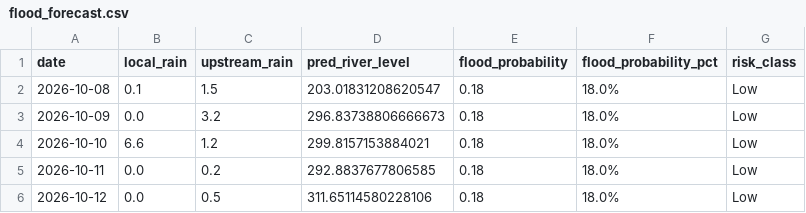
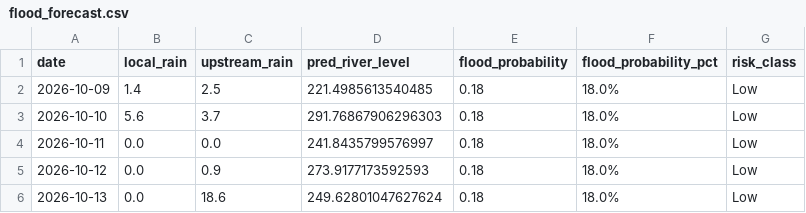
Before and after one commit to jajoojay/Matsya-Flood-detector, a CSV file: backend/flood_detector/flood_forecast.csv, drawn as a sheet.

```diff
--- a/backend/flood_detector/flood_forecast.csv
+++ b/backend/flood_detector/flood_forecast.csv
@@ -1,6 +1,6 @@
 date,local_rain,upstream_rain,pred_river_level,flood_probability,flood_probability_pct,risk_class
-2026-10-08,0.1,1.5,203.01831208620547,0.18,18.0%,Low
-2026-10-09,0.0,3.2,296.83738806666673,0.18,18.0%,Low
-2026-10-10,6.6,1.2,299.8157153884021,0.18,18.0%,Low
-2026-10-11,0.0,0.2,292.8837677806585,0.18,18.0%,Low
-2026-10-12,0.0,0.5,311.65114580228106,0.18,18.0%,Low
+2026-10-09,1.4,2.5,221.4985613540485,0.18,18.0%,Low
+2026-10-10,5.6,3.7,291.76867906296303,0.18,18.0%,Low
+2026-10-11,0.0,0.0,241.8435799576997,0.18,18.0%,Low
+2026-10-12,0.0,0.9,273.9177173592593,0.18,18.0%,Low
+2026-10-13,0.0,18.6,249.62801047627624,0.18,18.0%,Low
```
Also changed, not shown: backend/csv_generator/flood_prediction.csv, 3 other files.
